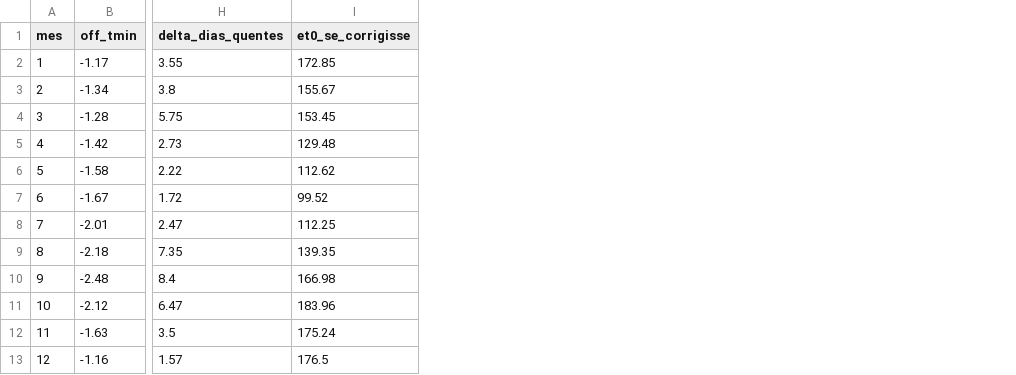
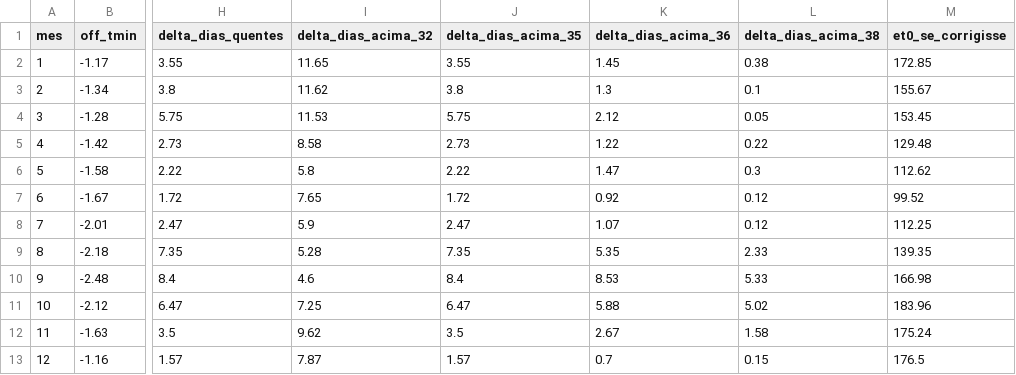
Before and after one commit to Vlencio/happy_farmers_repo, a CSV file: data/clima_correcoes.csv, drawn as a sheet; only a part is shown, gaps mark what is left out; the diff names each change by its address in the sheet, - before the commit and + after, or states it on an @@ line.

```diff
--- a/data/clima_correcoes.csv
+++ b/data/clima_correcoes.csv
+column I (delta_dias_acima_32), rows 2-13: 11.65 | 11.62 | 11.53 | 8.58 | 5.8 | 7.65 | 5.9 | 5.28 | 4.6 | 7.25 | 9.62 | 7.87
+column J (delta_dias_acima_35), rows 2-13: 3.55 | 3.8 | 5.75 | 2.73 | 2.22 | 1.72 | 2.47 | 7.35 | 8.4 | 6.47 | 3.5 | 1.57
+column K (delta_dias_acima_36), rows 2-13: 1.45 | 1.3 | 2.12 | 1.22 | 1.47 | 0.92 | 1.07 | 5.35 | 8.53 | 5.88 | 2.67 | 0.7
+column L (delta_dias_acima_38), rows 2-13: 0.38 | 0.1 | 0.05 | 0.22 | 0.3 | 0.12 | 0.12 | 2.33 | 5.33 | 5.02 | 1.58 | 0.15
```
Also changed, not shown: 4 other files.
